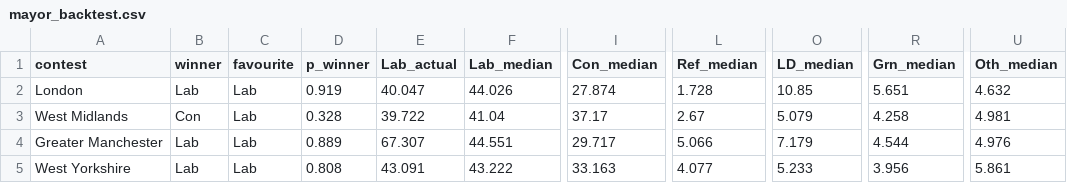
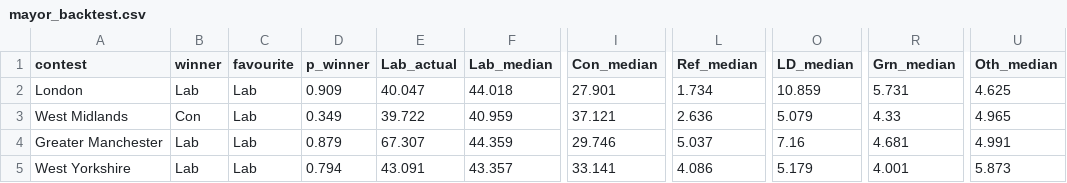
Before and after one commit to riskypearl/Forecast-Model, a CSV file: uk/data/mayor_backtest.csv, drawn as a sheet; only a part is shown, gaps mark what is left out; the diff covers the shown part only; the diff names each change by its address in the sheet, - before the commit and + after, or states it on an @@ line.

```diff
--- a/uk/data/mayor_backtest.csv
+++ b/uk/data/mayor_backtest.csv
-D2 (p_winner): 0.919
+D2 (p_winner): 0.909
-F2 (Lab_median): 44.026
+F2 (Lab_median): 44.018
-I2 (Con_median): 27.874
+I2 (Con_median): 27.901
-L2 (Ref_median): 1.728
+L2 (Ref_median): 1.734
-O2 (LD_median): 10.85
+O2 (LD_median): 10.859
-R2 (Grn_median): 5.651
+R2 (Grn_median): 5.731
-U2 (Oth_median): 4.632
+U2 (Oth_median): 4.625
-D3 (p_winner): 0.328
+D3 (p_winner): 0.349
-F3 (Lab_median): 41.04
+F3 (Lab_median): 40.959
-I3 (Con_median): 37.17
+I3 (Con_median): 37.121
-L3 (Ref_median): 2.67
+L3 (Ref_median): 2.636
-R3 (Grn_median): 4.258
+R3 (Grn_median): 4.33
-U3 (Oth_median): 4.981
+U3 (Oth_median): 4.965
-D4 (p_winner): 0.889
+D4 (p_winner): 0.879
-F4 (Lab_median): 44.551
+F4 (Lab_median): 44.359
-I4 (Con_median): 29.717
+I4 (Con_median): 29.746
-L4 (Ref_median): 5.066
+L4 (Ref_median): 5.037
-O4 (LD_median): 7.179
+O4 (LD_median): 7.16
-R4 (Grn_median): 4.544
+R4 (Grn_median): 4.681
-U4 (Oth_median): 4.976
+U4 (Oth_median): 4.991
-D5 (p_winner): 0.808
+D5 (p_winner): 0.794
-F5 (Lab_median): 43.222
+F5 (Lab_median): 43.357
-I5 (Con_median): 33.163
+I5 (Con_median): 33.141
-L5 (Ref_median): 4.077
+L5 (Ref_median): 4.086
-O5 (LD_median): 5.233
+O5 (LD_median): 5.179
-R5 (Grn_median): 3.956
+R5 (Grn_median): 4.001
-U5 (Oth_median): 5.861
+U5 (Oth_median): 5.873
```
Also changed, not shown: 68 edited cells elsewhere in this file, uk/data/mayoral_adjustment.csv, uk/data/sussex_mayor.csv, 13 other files.
